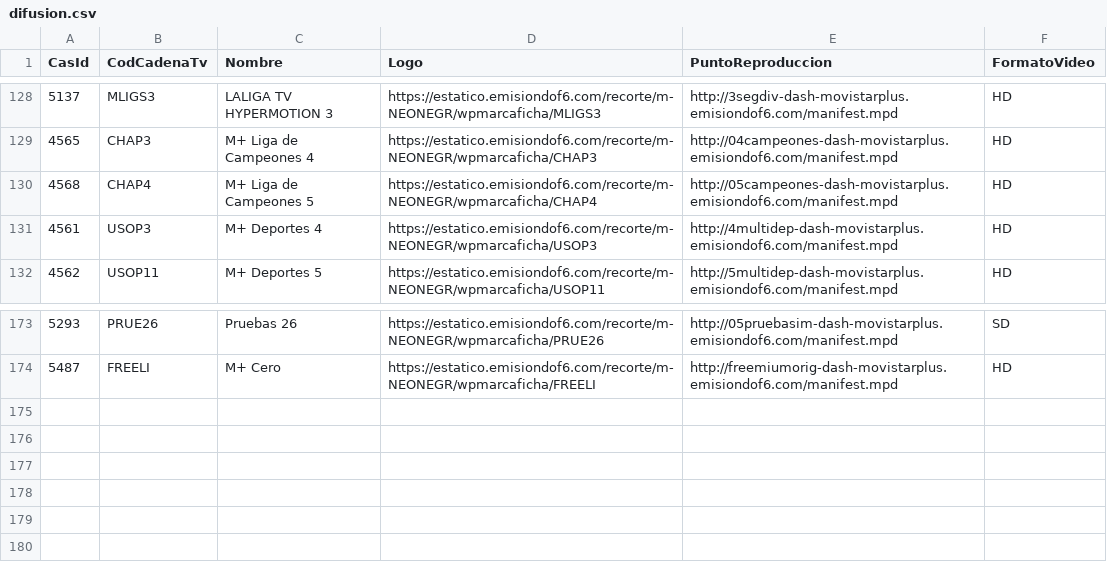
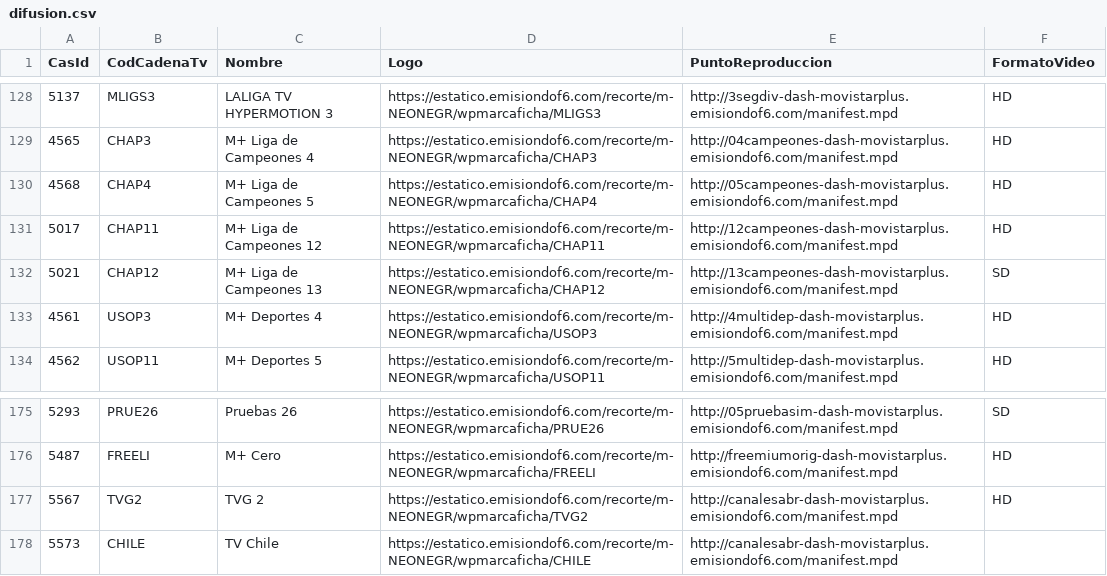
Before and after one commit to parotris3/Mfeed, a CSV file: difusion.csv, drawn as a sheet; only a part is shown, gaps mark what is left out; the diff names each change by its address in the sheet, - before the commit and + after, or states it on an @@ line.

```diff
--- a/difusion.csv
+++ b/difusion.csv
+row 131: 5017 | CHAP11 | M+ Liga de Campeones 12 | https://estatico.emisiondof6.com/recorte/m-NEONEGR/wpmarcaficha/CHAP11 | http://12campeones-dash-movistarplus.emisiondof6.com/manifest.mpd | HD
+row 132: 5021 | CHAP12 | M+ Liga de Campeones 13 | https://estatico.emisiondof6.com/recorte/m-NEONEGR/wpmarcaficha/CHAP12 | http://13campeones-dash-movistarplus.emisiondof6.com/manifest.mpd | SD
+row 177: 5567 | TVG2 | TVG 2 | https://estatico.emisiondof6.com/recorte/m-NEONEGR/wpmarcaficha/TVG2 | http://canalesabr-dash-movistarplus.emisiondof6.com/manifest.mpd | HD
+row 178: 5573 | CHILE | TV Chile | https://estatico.emisiondof6.com/recorte/m-NEONEGR/wpmarcaficha/CHILE | http://canalesabr-dash-movistarplus.emisiondof6.com/manifest.mpd
```
Also changed, not shown: cambios.csv.
